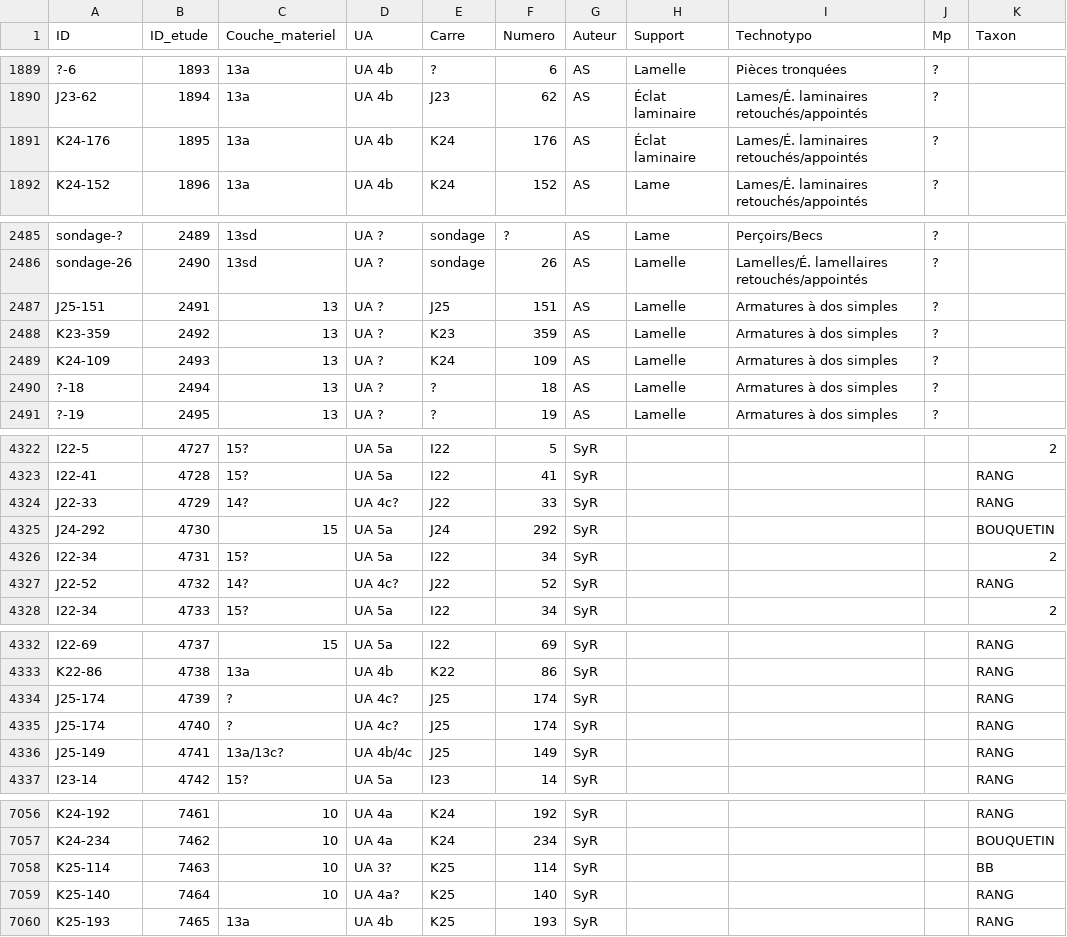
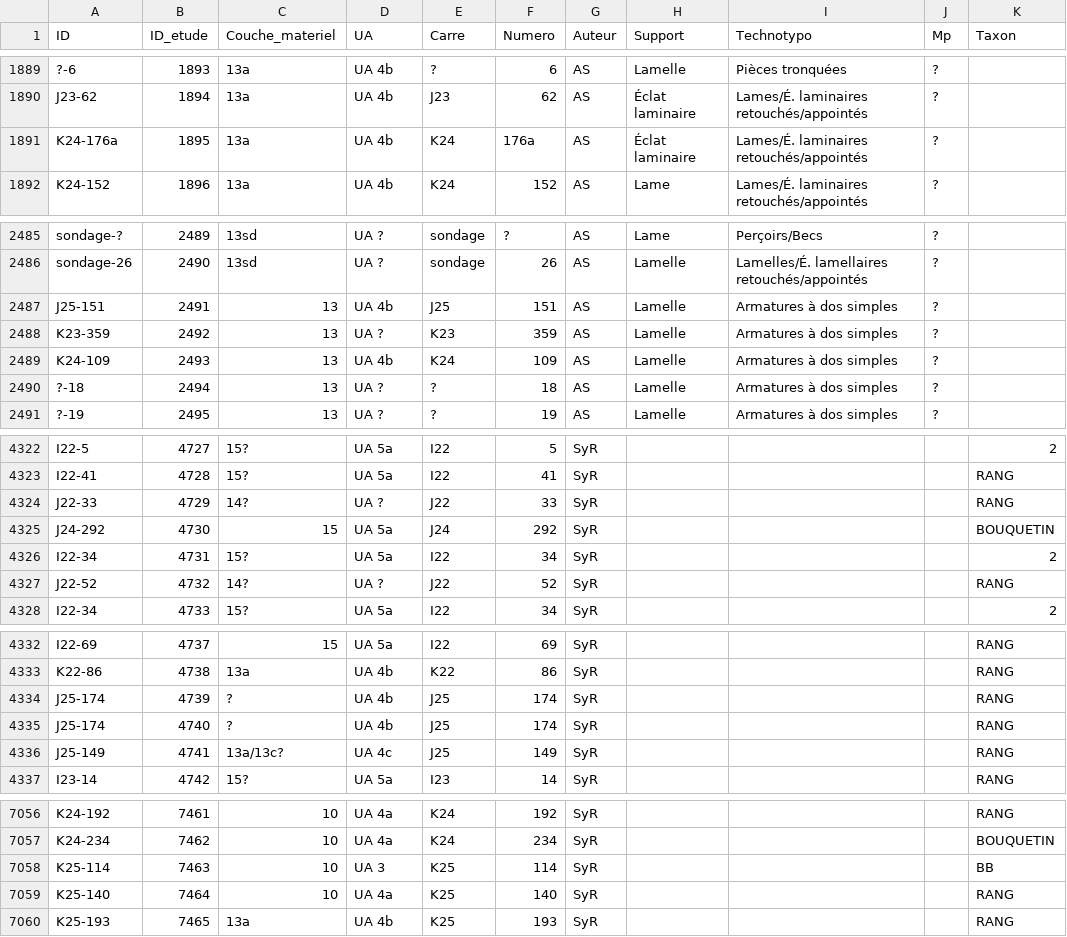
Before and after one commit to magdantho/pycocu, a CSV file: bdd_concat.csv, drawn as a sheet; only a part is shown, gaps mark what is left out; the diff covers the shown part only; the diff names each change by its address in the sheet, - before the commit and + after, or states it on an @@ line.

Commit message:
Update bdd_concat.csv

```diff
--- a/bdd_concat.csv
+++ b/bdd_concat.csv
-A1891 (ID): K24-176
+A1891 (ID): K24-176a
-F1891 (Numero): 176
+F1891 (Numero): 176a
-D2487 (UA): UA ?
+D2487 (UA): UA 4b
-D2489 (UA): UA ?
+D2489 (UA): UA 4b
-D4324 (UA): UA 4c?
+D4324 (UA): UA ?
-D4327 (UA): UA 4c?
+D4327 (UA): UA ?
-D4334:D4335 (UA): UA 4c?
+D4334:D4335 (UA): UA 4b
-D4336 (UA): UA 4b/4c
+D4336 (UA): UA 4c
-D7058 (UA): UA 3?
+D7058 (UA): UA 3
-D7059 (UA): UA 4a?
+D7059 (UA): UA 4a
```
Also changed, not shown: 16 edited cells elsewhere in this file.
